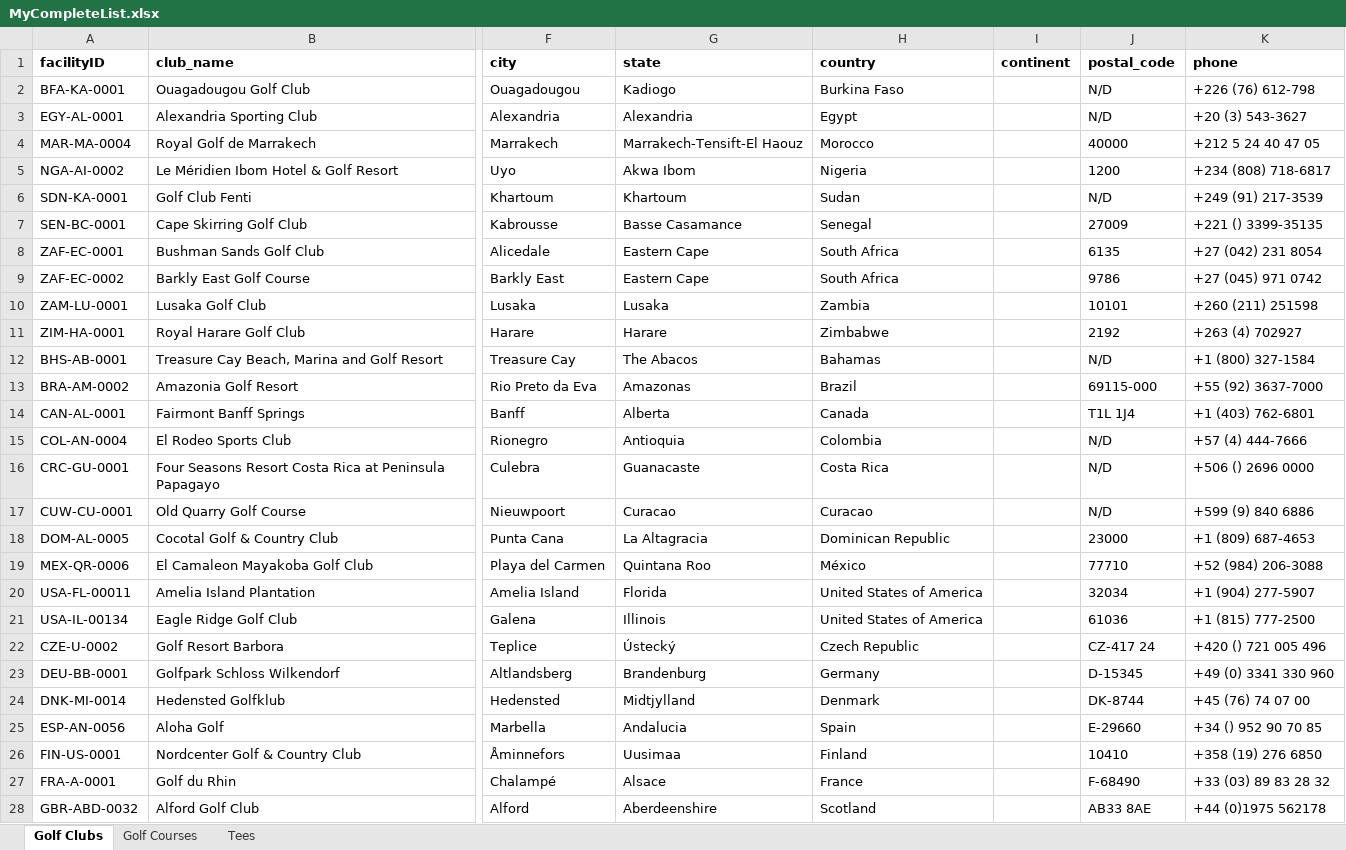
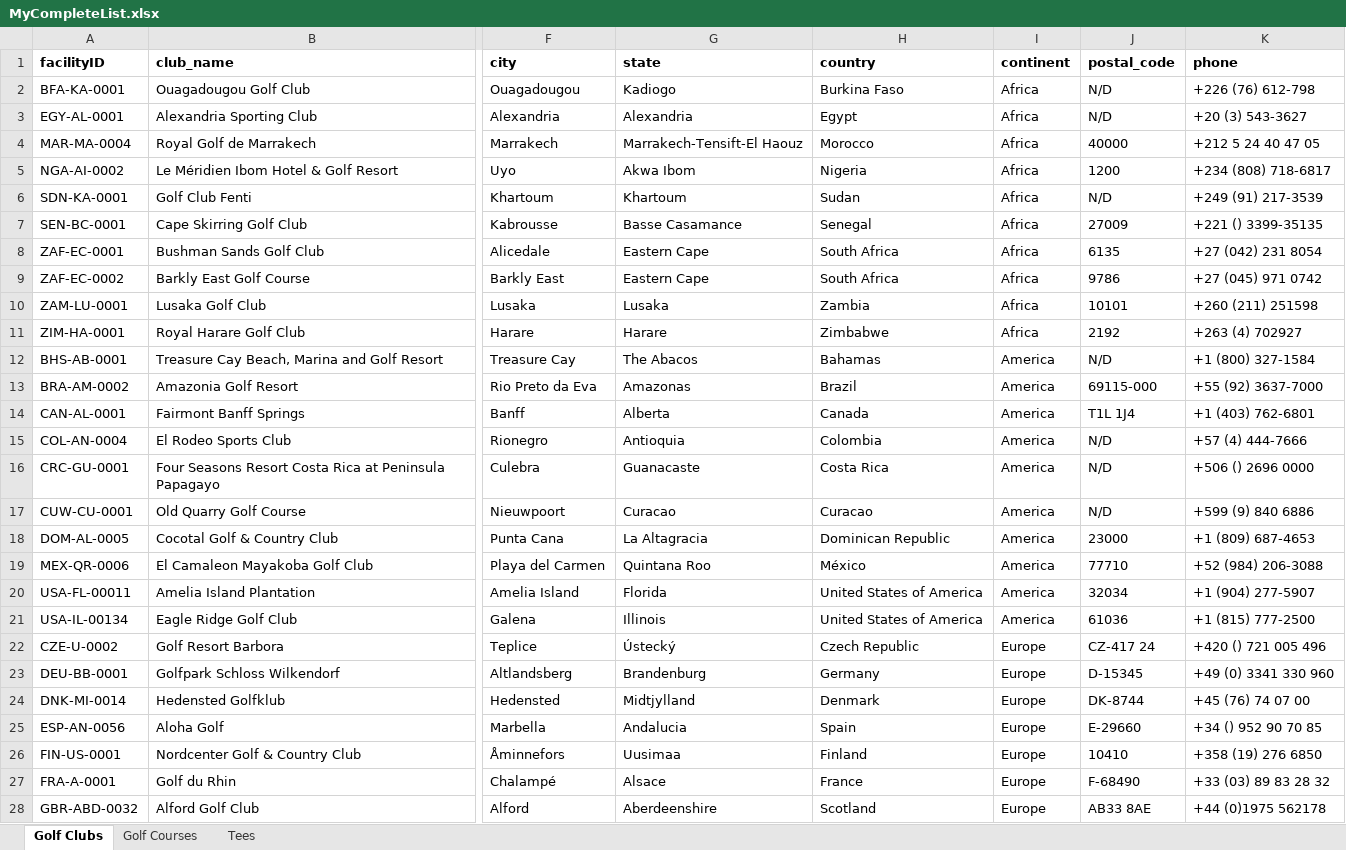
Before and after one commit to artistic/pleace, an Excel workbook: server/MyCompleteList.xlsx, sheet Golf Clubs, drawn as a sheet; only a part is shown, gaps mark what is left out; values as stored, in another font and other column widths than the file's, no borders; the diff covers the shown part only; the diff names each change by its address in the sheet, - before the commit and + after, or states it on an @@ line.

```diff
--- a/server/MyCompleteList.xlsx (sheet Golf Clubs)
+++ b/server/MyCompleteList.xlsx (sheet Golf Clubs)
-I2:I11 (continent): (empty)
+I2:I11 (continent): Africa
-I12:I21 (continent): (empty)
+I12:I21 (continent): America
-I22:I28 (continent): (empty)
+I22:I28 (continent): Europe
```
Also changed, not shown: 23 edited cells elsewhere in this sheet, 39 other files.
